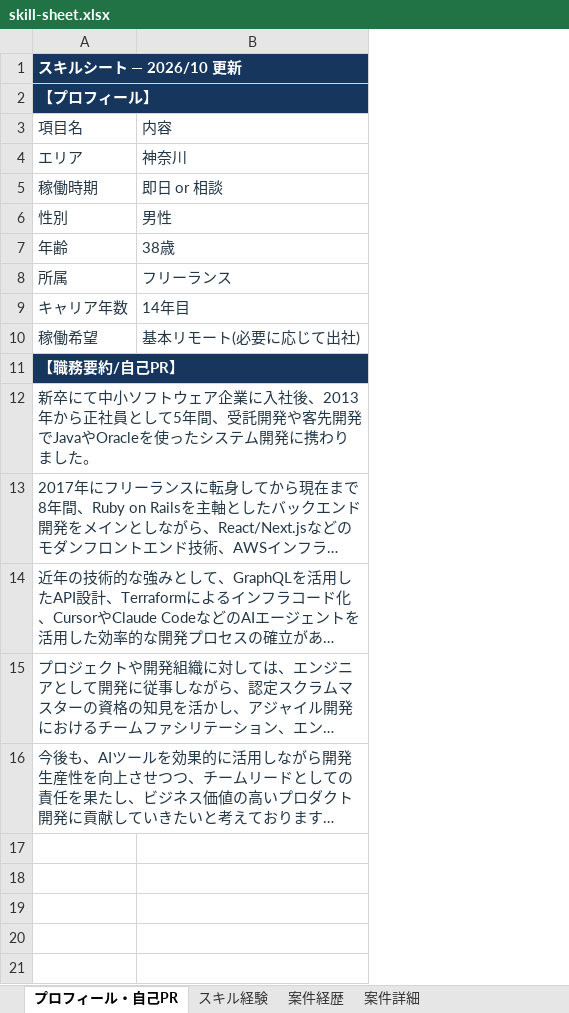
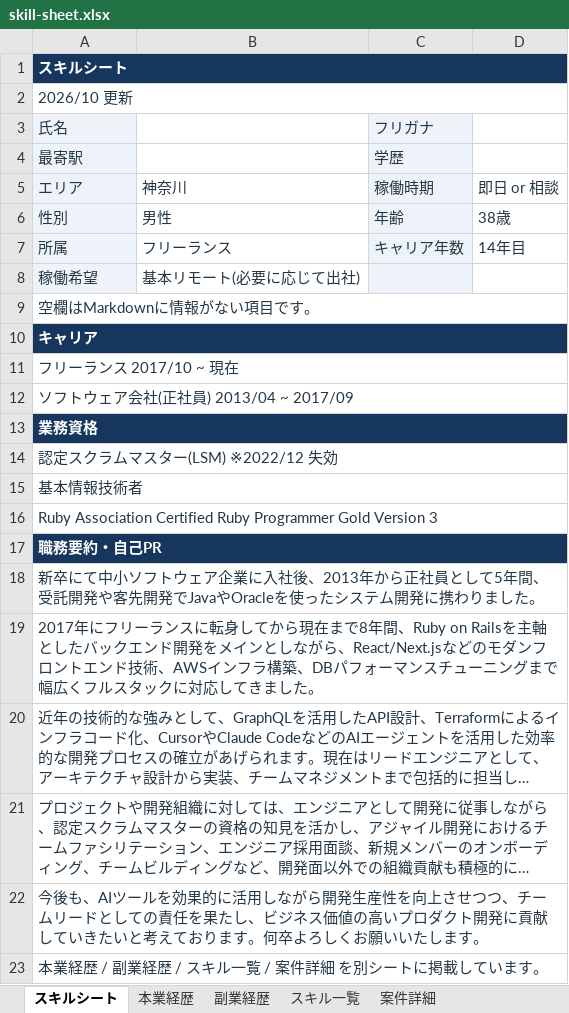
Before and after one commit to t-hirata74/profile, an Excel workbook: excel/skill-sheet.xlsx, sheet スキルシート, drawn as a sheet; long unchanged cells end in …; values as stored, in another font and other column widths than the file's, no borders; removed rows and columns are numbered as before the commit, all else as after; the diff names each change by its address in the sheet, - before the commit and + after, or states it on an @@ line.

```diff
--- a/excel/skill-sheet.xlsx (sheet スキルシート)
+++ b/excel/skill-sheet.xlsx (sheet スキルシート)
-sheet tab: プロフィール・自己PR
+sheet tab: スキルシート
-sheet tab: スキル経験
+sheet tab: 本業経歴
-sheet tab: 案件経歴
+sheet tab: 副業経歴
+sheet tab: スキル一覧
+column C, rows 5-7: 稼働時期 | 年齢 | キャリア年数
+column D, rows 5-7: 即日 or 相談 | 38歳 | 14年目
-A1: スキルシート — 2026/10 更新
+A1: スキルシート
-B1 fill: #17365D
+B1 fill: none
-A2: 【プロフィール】
+A2: 2026/10 更新
-A2:B2 fill: #17365D
+A2:B2 fill: none
@@ A2 bold: on → off, text colour: #FFFFFF → #243746 @@
-row 3: 項目名 | 内容
+row 3: 氏名 |  | フリガナ
+row 4: 最寄駅 |  | 学歴
-A5 fill: none
+A5 fill: #EDF3F8
-row 5: 稼働時期 | 即日 or 相談
-A6 fill: none
+A6 fill: #EDF3F8
-row 7: 年齢 | 38歳
-A7 fill: none
+A7 fill: #EDF3F8
-row 9: キャリア年数 | 14年目
-A8 fill: none
+A8 fill: #EDF3F8
-A9: 【職務要約/自己PR】
+A9: 空欄はMarkdownに情報がない項目です。
-A9:B9 fill: #17365D
+A9:B9 fill: none
@@ A9 bold: on → off, text colour: #FFFFFF → #243746 @@
+row 10: キャリア
+row 11: フリーランス 2017/10 ~ 現在
+row 12: ソフトウェア会社(正社員) 2013/04 ~ 2017/09
+row 13: 業務資格
+row 14: 認定スクラムマスター(LSM) ※2022/12 失効
+row 15: 基本情報技術者
+row 16: Ruby Association Certified Ruby Programmer Gold Version 3
+row 17: 職務要約・自己PR
+row 23: 本業経歴 / 副業経歴 / スキル一覧 / 案件詳細 を別シートに掲載しています。
```
Also changed, not shown: sheet 副業経歴, sheet 本業経歴, 5 other files.
